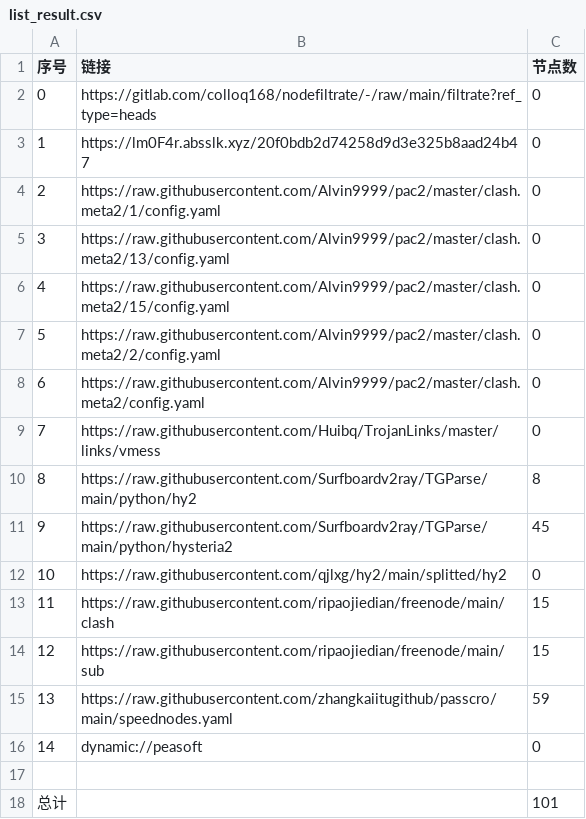
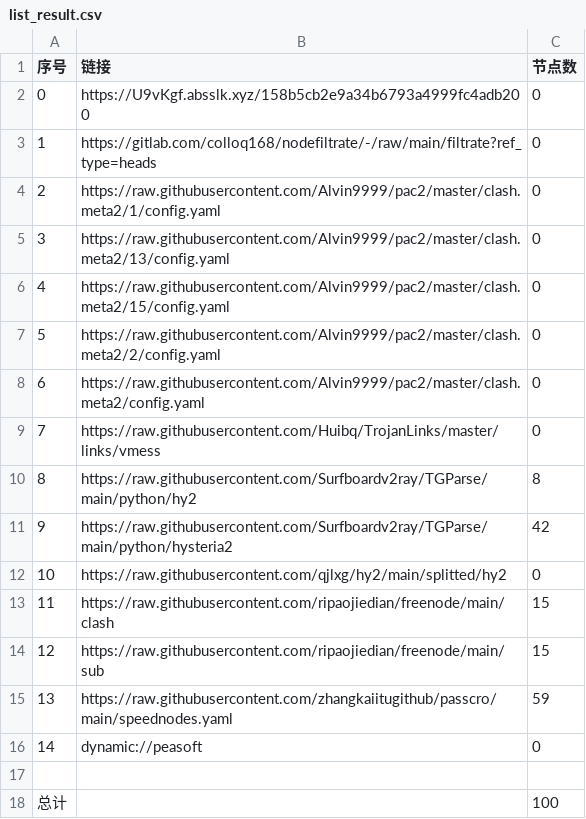
Before and after one commit to shibaobei1/AutoMergePublicNodes--mfjd, a CSV file: list_result.csv, drawn as a sheet.

```diff
--- a/list_result.csv
+++ b/list_result.csv
@@ -1,4 +1,4 @@
 序号,链接,节点数
-0,https://gitlab.com/colloq168/nodefiltrate/-/raw/main/filtrate?ref_type=heads,0
-1,https://lm0F4r.absslk.xyz/20f0bdb2d74258d9d3e325b8aad24b47,0
+0,https://U9vKgf.absslk.xyz/158b5cb2e9a34b6793a4999fc4adb200,0
+1,https://gitlab.com/colloq168/nodefiltrate/-/raw/main/filtrate?ref_type=heads,0
 2,https://raw.githubusercontent.com/Alvin9999/pac2/master/clash.meta2/1/config.yaml,0
@@ -10,3 +10,3 @@
 8,https://raw.githubusercontent.com/Surfboardv2ray/TGParse/main/python/hy2,8
-9,https://raw.githubusercontent.com/Surfboardv2ray/TGParse/main/python/hysteria2,45
+9,https://raw.githubusercontent.com/Surfboardv2ray/TGParse/main/python/hysteria2,42
 10,https://raw.githubusercontent.com/qjlxg/hy2/main/splitted/hy2,0
@@ -17,2 +17,2 @@
 
-总计,,101
+总计,,100
```
Also changed, not shown: 6 other files.
